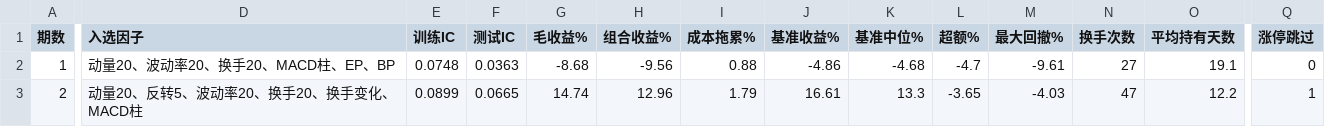
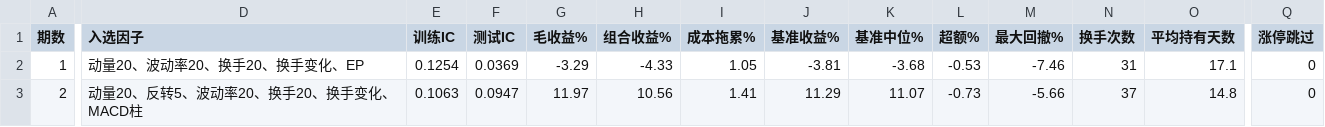
Before and after one commit to laowanghenlan/stock-picker, a CSV file: 滚动样本外验证_hold_10_20_15.csv, drawn as a sheet; only a part is shown, gaps mark what is left out; the diff covers the shown part only; the diff names each change by its address in the sheet, - before the commit and + after, or states it on an @@ line.

```diff
--- a/滚动样本外验证_hold_10_20_15.csv
+++ b/滚动样本外验证_hold_10_20_15.csv
-D2 (入选因子): 动量20、波动率20、换手20、MACD柱、EP、BP
+D2 (入选因子): 动量20、波动率20、换手20、换手变化、EP
-E2 (训练IC): 0.0748
+E2 (训练IC): 0.1254
-F2 (测试IC): 0.0363
+F2 (测试IC): 0.0369
-G2 (毛收益%): -8.68
+G2 (毛收益%): -3.29
-H2 (组合收益%): -9.56
+H2 (组合收益%): -4.33
-I2 (成本拖累%): 0.88
+I2 (成本拖累%): 1.05
-J2 (基准收益%): -4.86
+J2 (基准收益%): -3.81
-K2 (基准中位%): -4.68
+K2 (基准中位%): -3.68
-L2 (超额%): -4.7
+L2 (超额%): -0.53
-M2 (最大回撤%): -9.61
+M2 (最大回撤%): -7.46
-N2 (换手次数): 27
+N2 (换手次数): 31
-O2 (平均持有天数): 19.1
+O2 (平均持有天数): 17.1
-E3 (训练IC): 0.0899
+E3 (训练IC): 0.1063
-F3 (测试IC): 0.0665
+F3 (测试IC): 0.0947
-G3 (毛收益%): 14.74
+G3 (毛收益%): 11.97
-H3 (组合收益%): 12.96
+H3 (组合收益%): 10.56
-I3 (成本拖累%): 1.79
+I3 (成本拖累%): 1.41
-J3 (基准收益%): 16.61
+J3 (基准收益%): 11.29
-K3 (基准中位%): 13.3
+K3 (基准中位%): 11.07
-L3 (超额%): -3.65
+L3 (超额%): -0.73
-M3 (最大回撤%): -4.03
+M3 (最大回撤%): -5.66
-N3 (换手次数): 47
+N3 (换手次数): 37
-O3 (平均持有天数): 12.2
+O3 (平均持有天数): 14.8
-Q3 (涨停跳过): 1
+Q3 (涨停跳过): 0
```
Also changed, not shown: 60 edited cells elsewhere in this file, 因子IC_样本外逐期.csv.
